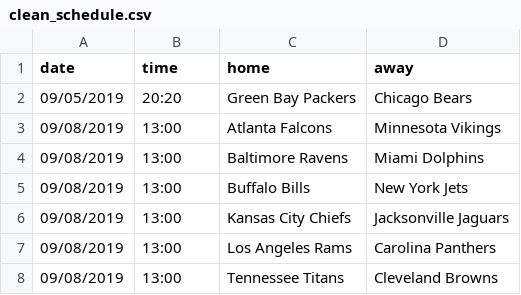
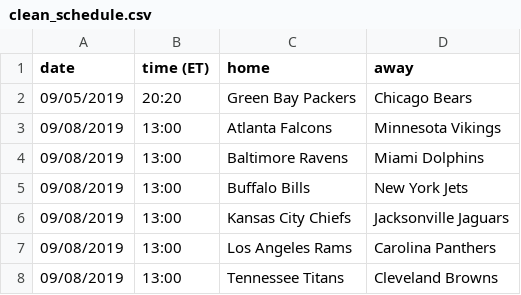
Before and after one commit to Dettwiller/football_tweet_analyzer, a CSV file: schedule/clean_schedule.csv, drawn as a sheet; only a part is shown.

Commit message:
Built functions to sleep until time for anlaysis

```diff
--- a/schedule/clean_schedule.csv
+++ b/schedule/clean_schedule.csv
@@ -1,2 +1,2 @@
-date, time, home, away
+date, time (ET), home, away
 09/05/2019, 20:20,  Green Bay Packers, Chicago Bears
```
Also changed, not shown: 5 other files.
